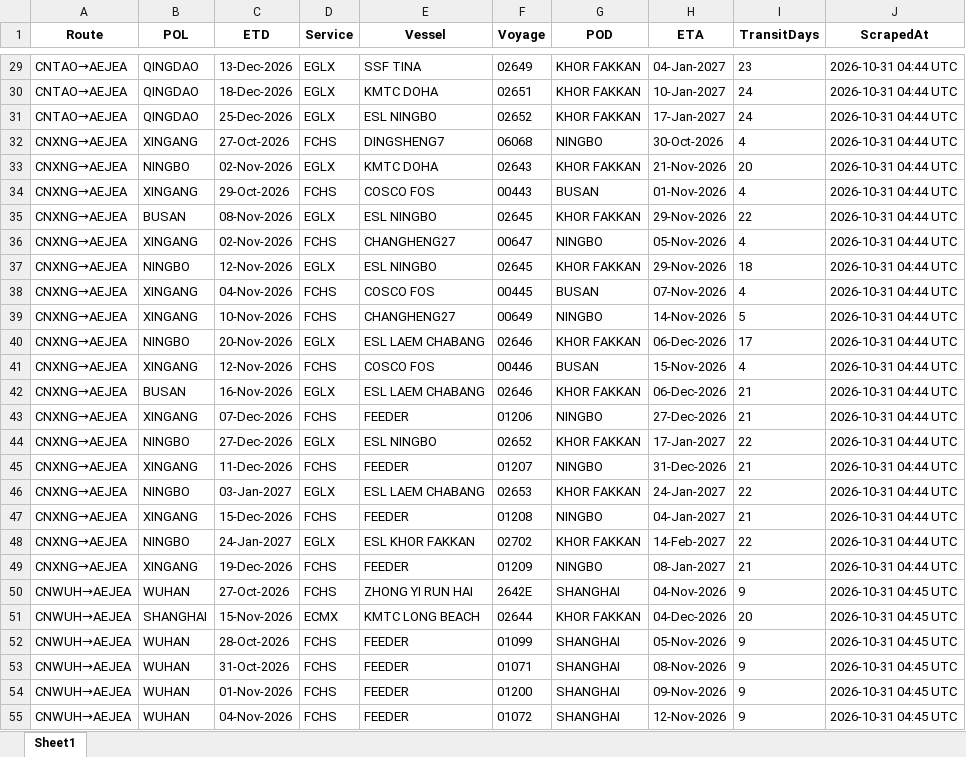
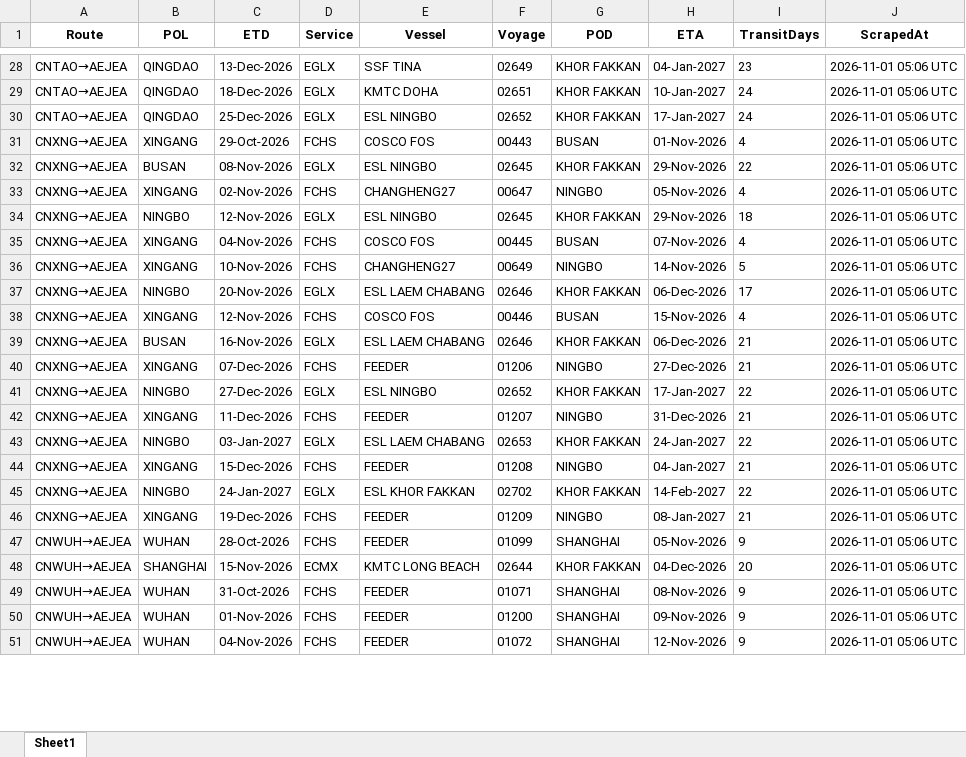
Before and after one commit to Arthur202608/esl-schedule-fetcher, an Excel workbook: output/esl_schedules_latest.xlsx, sheet Sheet1, drawn as a sheet; only a part is shown, gaps mark what is left out; values as stored, in another font and other column widths than the file's, no borders; removed rows and columns are numbered as before the commit, all else as after; the diff covers the shown part only; the diff names each change by its address in the sheet, - before the commit and + after, or states it on an @@ line.

```diff
--- a/output/esl_schedules_latest.xlsx (sheet Sheet1)
+++ b/output/esl_schedules_latest.xlsx (sheet Sheet1)
-J28:J30 (ScrapedAt): 2026-10-31 04:44 UTC
+J28:J30 (ScrapedAt): 2026-11-01 05:06 UTC
-row 32: CNXNG→AEJEA | XINGANG | 27-Oct-2026 | FCHS | DINGSHENG7 | 06068 | NINGBO | 30-Oct-2026 | 4 | 2026-10-31 04:44 UTC
-row 33: CNXNG→AEJEA | NINGBO | 02-Nov-2026 | EGLX | KMTC DOHA | 02643 | KHOR FAKKAN | 21-Nov-2026 | 20 | 2026-10-31 04:44 UTC
-J31:J46 (ScrapedAt): 2026-10-31 04:44 UTC
+J31:J46 (ScrapedAt): 2026-11-01 05:06 UTC
-C47 (ETD): 27-Oct-2026
+C47 (ETD): 28-Oct-2026
-E47 (Vessel): ZHONG YI RUN HAI
+E47 (Vessel): FEEDER
-F47 (Voyage): 2642E
+F47 (Voyage): 01099
-H47 (ETA): 04-Nov-2026
+H47 (ETA): 05-Nov-2026
-J47:J48 (ScrapedAt): 2026-10-31 04:45 UTC
+J47:J48 (ScrapedAt): 2026-11-01 05:06 UTC
-row 52: CNWUH→AEJEA | WUHAN | 28-Oct-2026 | FCHS | FEEDER | 01099 | SHANGHAI | 05-Nov-2026 | 9 | 2026-10-31 04:45 UTC
-J49:J51 (ScrapedAt): 2026-10-31 04:45 UTC
+J49:J51 (ScrapedAt): 2026-11-01 05:06 UTC
```
Also changed, not shown: 2 added rows, 2 removed rows and 31 edited cells elsewhere in this sheet, output/one_schedules_latest.xlsx, 2 other files.
